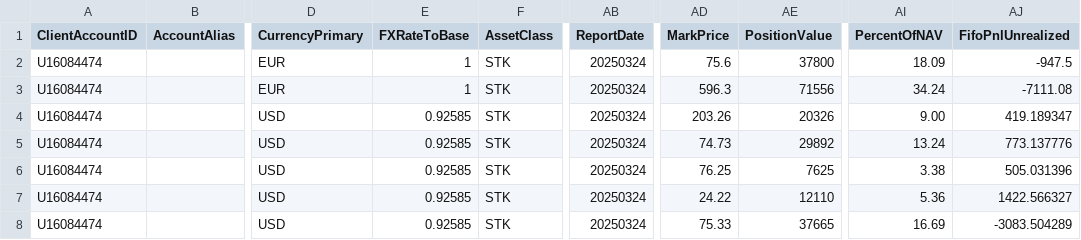
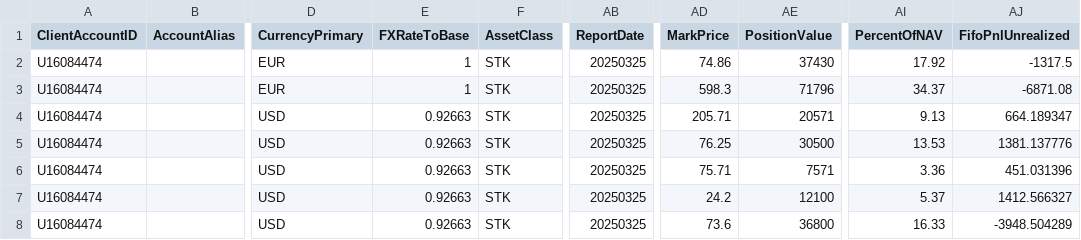
Before and after one commit to caan-am/exposition_tracker, a CSV file: input/positions_ibkr.csv, drawn as a sheet; only a part is shown, gaps mark what is left out; the diff covers the shown part only; the diff names each change by its address in the sheet, - before the commit and + after, or states it on an @@ line.

```diff
--- a/input/positions_ibkr.csv
+++ b/input/positions_ibkr.csv
-AB2:AB8 (ReportDate): 20250324
+AB2:AB8 (ReportDate): 20250325
-AD2 (MarkPrice): 75.6
+AD2 (MarkPrice): 74.86
-AE2 (PositionValue): 37800
+AE2 (PositionValue): 37430
-AI2 (PercentOfNAV): 18.09
+AI2 (PercentOfNAV): 17.92
-AJ2 (FifoPnlUnrealized): -947.5
+AJ2 (FifoPnlUnrealized): -1317.5
-AD3 (MarkPrice): 596.3
+AD3 (MarkPrice): 598.3
-AE3 (PositionValue): 71556
+AE3 (PositionValue): 71796
-AI3 (PercentOfNAV): 34.24
+AI3 (PercentOfNAV): 34.37
-AJ3 (FifoPnlUnrealized): -7111.08
+AJ3 (FifoPnlUnrealized): -6871.08
-E4:E8 (FXRateToBase): 0.92585
+E4:E8 (FXRateToBase): 0.92663
-AD4 (MarkPrice): 203.26
+AD4 (MarkPrice): 205.71
-AE4 (PositionValue): 20326
+AE4 (PositionValue): 20571
-AI4 (PercentOfNAV): 9.00
+AI4 (PercentOfNAV): 9.13
-AJ4 (FifoPnlUnrealized): 419.189347
+AJ4 (FifoPnlUnrealized): 664.189347
-AD5 (MarkPrice): 74.73
+AD5 (MarkPrice): 76.25
-AE5 (PositionValue): 29892
+AE5 (PositionValue): 30500
-AI5 (PercentOfNAV): 13.24
+AI5 (PercentOfNAV): 13.53
-AJ5 (FifoPnlUnrealized): 773.137776
+AJ5 (FifoPnlUnrealized): 1381.137776
-AD6 (MarkPrice): 76.25
+AD6 (MarkPrice): 75.71
-AE6 (PositionValue): 7625
+AE6 (PositionValue): 7571
-AI6 (PercentOfNAV): 3.38
+AI6 (PercentOfNAV): 3.36
-AJ6 (FifoPnlUnrealized): 505.031396
+AJ6 (FifoPnlUnrealized): 451.031396
-AD7 (MarkPrice): 24.22
+AD7 (MarkPrice): 24.2
-AE7 (PositionValue): 12110
+AE7 (PositionValue): 12100
-AI7 (PercentOfNAV): 5.36
+AI7 (PercentOfNAV): 5.37
-AJ7 (FifoPnlUnrealized): 1422.566327
+AJ7 (FifoPnlUnrealized): 1412.566327
-AD8 (MarkPrice): 75.33
+AD8 (MarkPrice): 73.6
-AE8 (PositionValue): 37665
+AE8 (PositionValue): 36800
-AI8 (PercentOfNAV): 16.69
+AI8 (PercentOfNAV): 16.33
-AJ8 (FifoPnlUnrealized): -3083.504289
+AJ8 (FifoPnlUnrealized): -3948.504289
```
Also changed, not shown: 1 added row and 51 edited cells elsewhere in this file, input/betas.csv, 2 other files.
